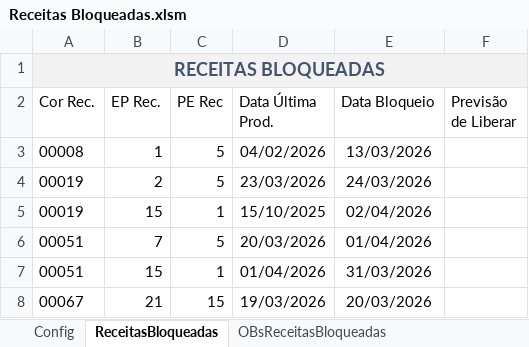
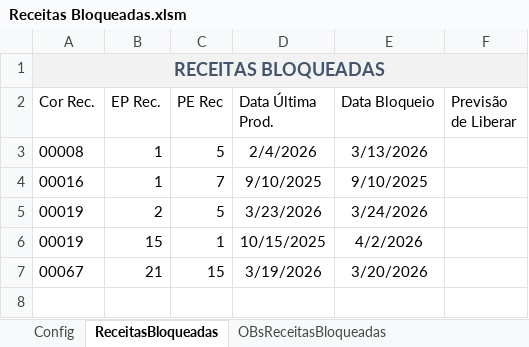
Before and after one commit to GabrielDiasNN/Automacoes-CR, an Excel workbook: Receitas Bloqueadas/Receitas Bloqueadas.xlsm, sheet ReceitasBloqueadas, drawn as a sheet; values as stored, in another font and other column widths than the file's, no borders; table styles not drawn; removed rows and columns are numbered as before the commit, all else as after; the diff names each change by its address in the sheet, - before the commit and + after, or states it on an @@ line.

Commit message:
chore(receitas): alinhar dependencias e workbooks

```diff
--- a/Receitas Bloqueadas/Receitas Bloqueadas.xlsm (sheet ReceitasBloqueadas)
+++ b/Receitas Bloqueadas/Receitas Bloqueadas.xlsm (sheet ReceitasBloqueadas)
-D3 (Data Última Prod.): 04/02/2026
+D3 (Data Última Prod.): 2/4/2026
-E3 (Data Bloqueio): 13/03/2026
+E3 (Data Bloqueio): 3/13/2026
+row 4: 00016 | 1 | 7 | 9/10/2025 | 9/10/2025
-D5 (Data Última Prod.): 23/03/2026
+D5 (Data Última Prod.): 3/23/2026
-E5 (Data Bloqueio): 24/03/2026
+E5 (Data Bloqueio): 3/24/2026
-D6 (Data Última Prod.): 15/10/2025
+D6 (Data Última Prod.): 10/15/2025
-E6 (Data Bloqueio): 02/04/2026
+E6 (Data Bloqueio): 4/2/2026
-row 6: 00051 | 7 | 5 | 20/03/2026 | 01/04/2026
-row 7: 00051 | 15 | 1 | 01/04/2026 | 31/03/2026
-D7 (Data Última Prod.): 19/03/2026
+D7 (Data Última Prod.): 3/19/2026
-E7 (Data Bloqueio): 20/03/2026
+E7 (Data Bloqueio): 3/20/2026
```
Also changed, not shown: sheet OBsReceitasBloqueadas, Receitas Emitidas/Controle de Receitas Emitidas.xlsm, 2 other files.
